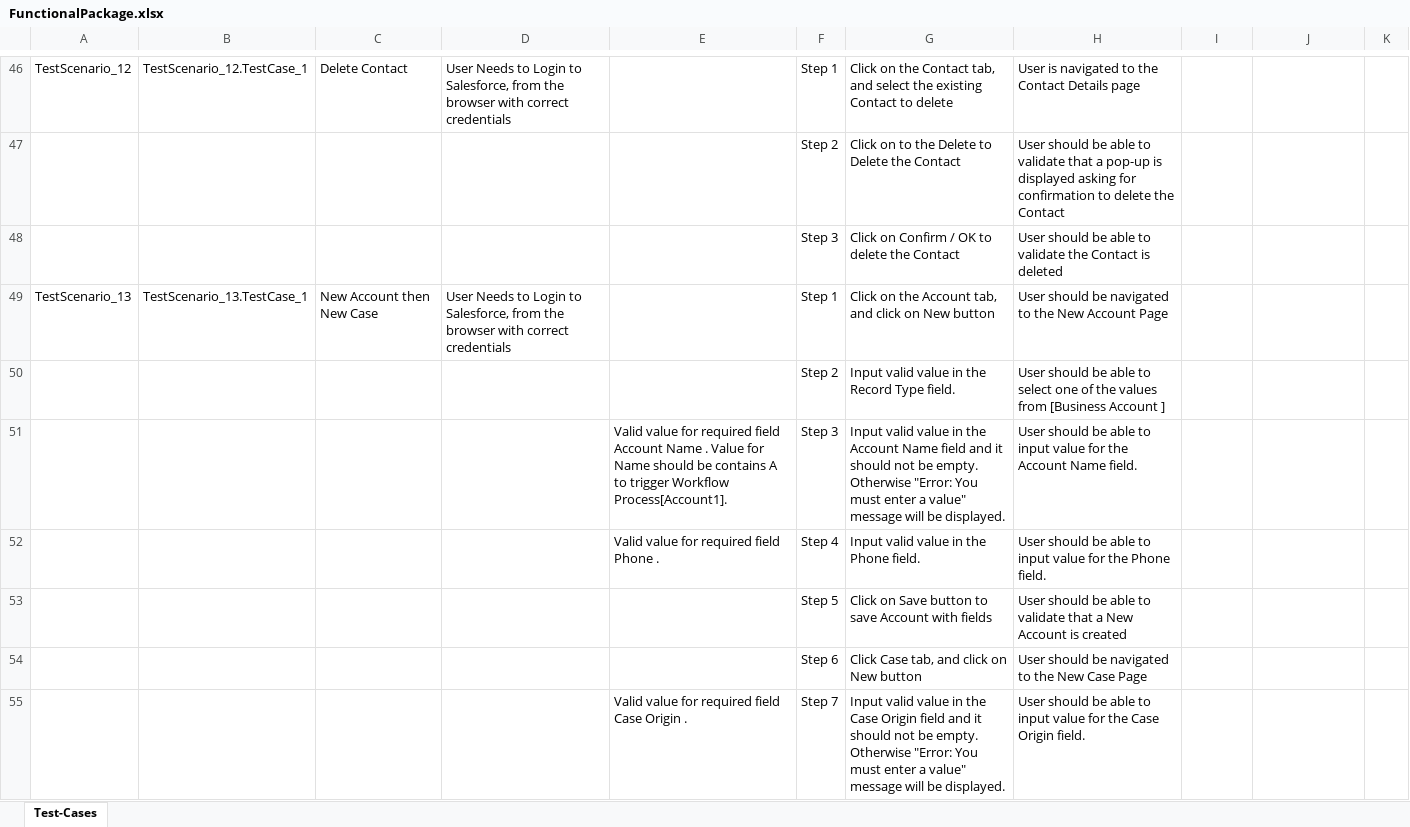
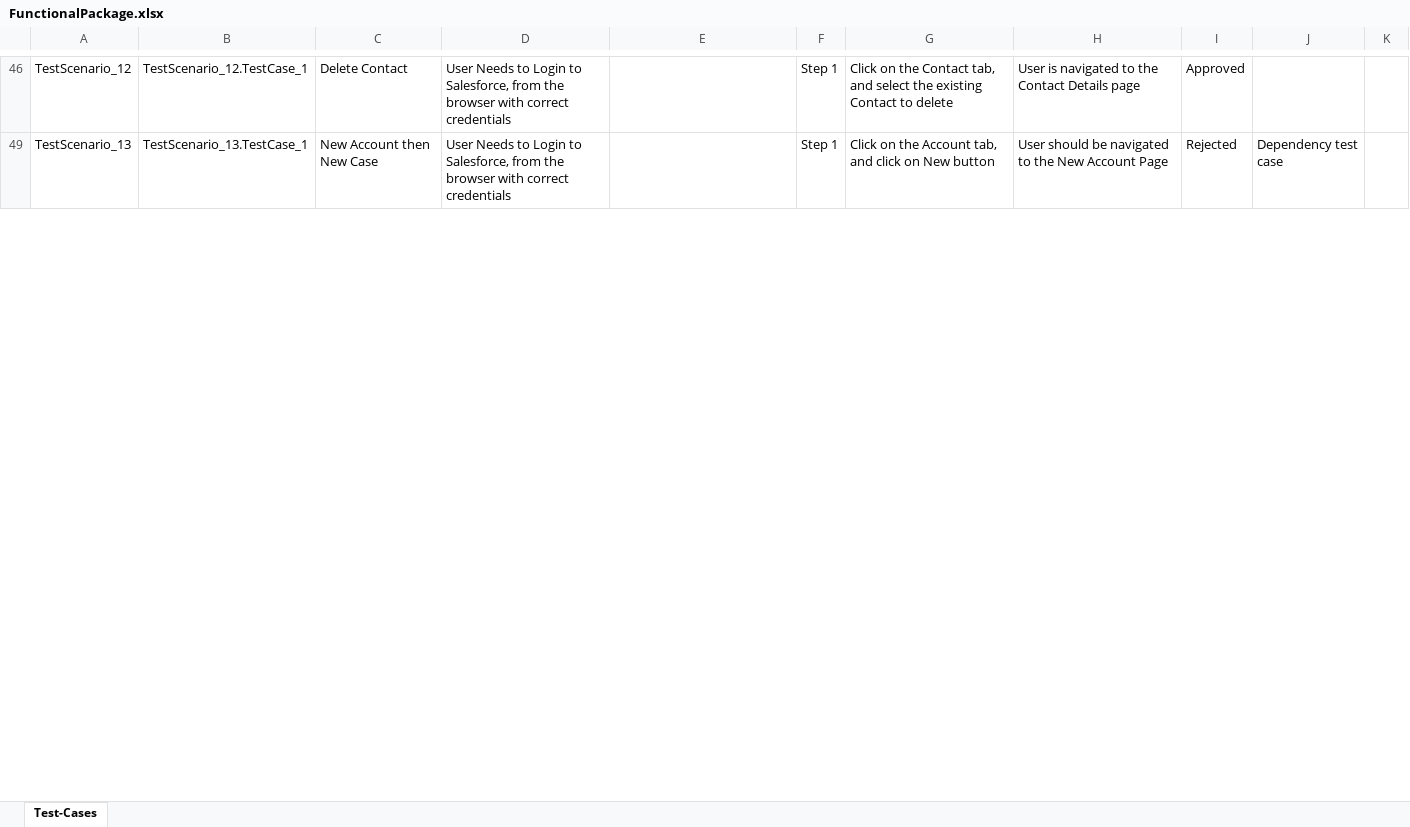
Before and after one commit to ShaikMohamedIrfan/SalesforceTestingOne, an Excel workbook: FunctionalPackage.xlsx, sheet Test-Cases, drawn as a sheet; only a part is shown, gaps mark what is left out; values as stored, in another font and other column widths than the file's, no borders; table styles not drawn; the diff covers the shown part only; the diff names each change by its address in the sheet, - before the commit and + after, or states it on an @@ line.

```diff
--- a/FunctionalPackage.xlsx (sheet Test-Cases)
+++ b/FunctionalPackage.xlsx (sheet Test-Cases)
-I46: (empty)
+I46: Approved
@@ row 47 hidden:  |  |  |  |  | Step 2 | Click on to the Delete to Delete the Contact | User should be able to validate that a pop-up is displayed asking for confirmation to delete the Contact @@
@@ row 48 hidden:  |  |  |  |  | Step 3 | Click on Confirm / OK to delete the Contact | User should be able to validate the Contact is deleted @@
-I49: (empty)
+I49: Rejected
-J49: (empty)
+J49: Dependency test case
@@ row 50 hidden:  |  |  |  |  | Step 2 | Input valid value in the Record Type field. | User should be able to select one of the values from [Business Account ] @@
@@ row 51 hidden:  |  |  |  | Valid value for required field Account Name . Value for Name should be contains A to trigger Workflow Process[Account1]. | Step 3 | Input valid value in the Account Name field and it should not be empty. Otherwise "Error: You must enter a value" message will be displayed. | User should be able to input value for the Account Name field. @@
@@ row 52 hidden:  |  |  |  | Valid value for required field Phone . | Step 4 | Input valid value in the Phone field. | User should be able to input value for the Phone field. @@
@@ row 53 hidden:  |  |  |  |  | Step 5 | Click on Save button to save Account with fields | User should be able to validate that a New Account is created @@
@@ row 54 hidden:  |  |  |  |  | Step 6 | Click Case tab, and click on New button | User should be navigated to the New Case Page @@
@@ row 55 hidden:  |  |  |  | Valid value for required field Case Origin . | Step 7 | Input valid value in the Case Origin field and it should not be empty. Otherwise "Error: You must enter a value" message will be displayed. | User should be able to input value for the Case Origin field. @@
```
Also changed, not shown: 42 hidden or unhidden rows and 13 edited cells elsewhere in this sheet.
